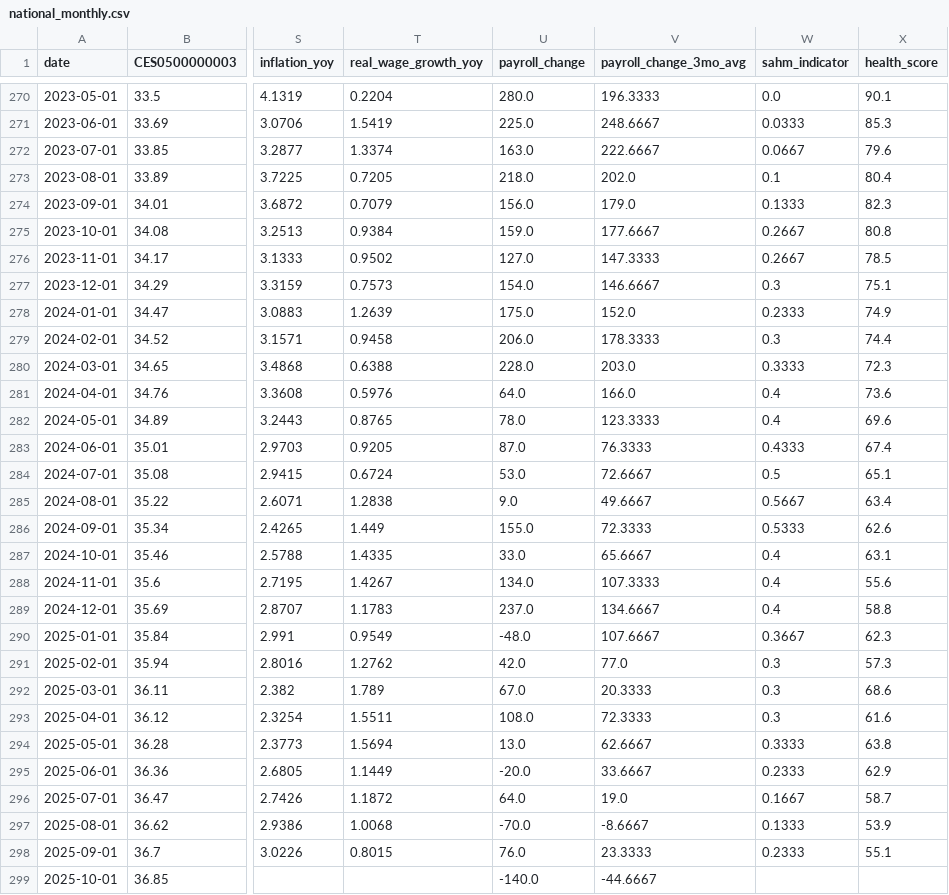
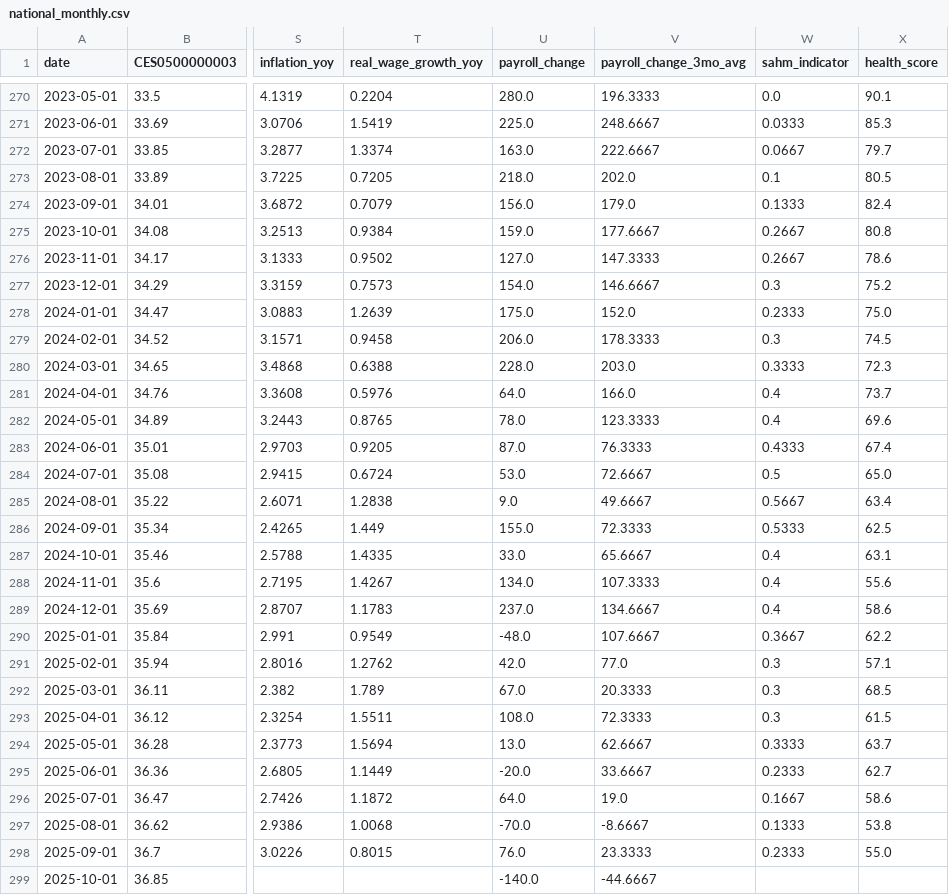
Before and after one commit to rohitkanduri24-lgtm/us-job-market-pulse-old, a CSV file: data/processed/national_monthly.csv, drawn as a sheet; only a part is shown, gaps mark what is left out; the diff covers the shown part only; the diff names each change by its address in the sheet, - before the commit and + after, or states it on an @@ line.

```diff
--- a/data/processed/national_monthly.csv
+++ b/data/processed/national_monthly.csv
-X272 (health_score): 79.6
+X272 (health_score): 79.7
-X273 (health_score): 80.4
+X273 (health_score): 80.5
-X274 (health_score): 82.3
+X274 (health_score): 82.4
-X276 (health_score): 78.5
+X276 (health_score): 78.6
-X277 (health_score): 75.1
+X277 (health_score): 75.2
-X278 (health_score): 74.9
+X278 (health_score): 75.0
-X279 (health_score): 74.4
+X279 (health_score): 74.5
-X281 (health_score): 73.6
+X281 (health_score): 73.7
-X284 (health_score): 65.1
+X284 (health_score): 65.0
-X286 (health_score): 62.6
+X286 (health_score): 62.5
-X289 (health_score): 58.8
+X289 (health_score): 58.6
-X290 (health_score): 62.3
+X290 (health_score): 62.2
-X291 (health_score): 57.3
+X291 (health_score): 57.1
-X292 (health_score): 68.6
+X292 (health_score): 68.5
-X293 (health_score): 61.6
+X293 (health_score): 61.5
-X294 (health_score): 63.8
+X294 (health_score): 63.7
-X295 (health_score): 62.9
+X295 (health_score): 62.7
-X296 (health_score): 58.7
+X296 (health_score): 58.6
-X297 (health_score): 53.9
+X297 (health_score): 53.8
-X298 (health_score): 55.1
+X298 (health_score): 55.0
```
Also changed, not shown: 1 added row and 120 edited cells elsewhere in this file, data/processed/industry_latest.csv, data/raw/bls_industry.csv, 6 other files.
